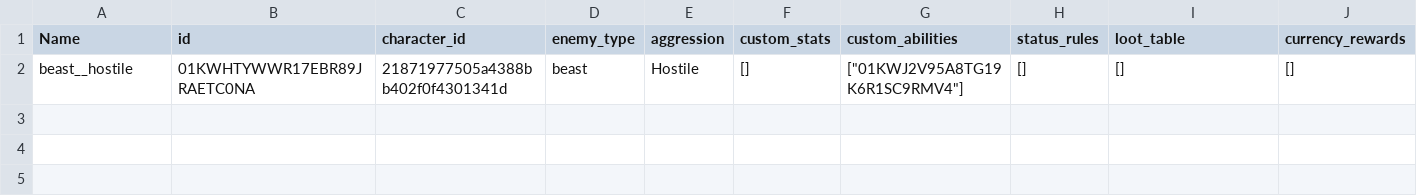
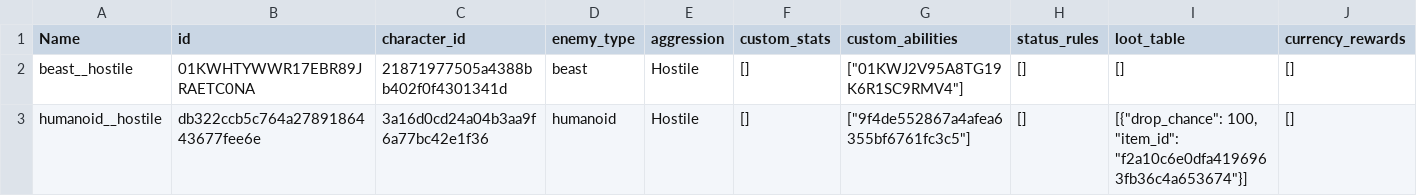
Before and after one commit to fabolze/SoAWebApp, a CSV file: backend/data/combat_profiles_seed.csv, drawn as a sheet; only a part is shown; rows hold the shown columns only; the diff names each change by its address in the sheet, - before the commit and + after, or states it on an @@ line.

```diff
--- a/backend/data/combat_profiles_seed.csv
+++ b/backend/data/combat_profiles_seed.csv
+row 3: humanoid__hostile | db322ccb5c764a2789186443677fee6e | 3a16d0cd24a04b3aa9f6a77bc42e1f36 | humanoid | Hostile | [] | ["9f4de552867a4afea6355bf6761fc3c5"] | [] | [{"drop_chance": 100, "item_id": "f2a10c6e0dfa4196963fb36c4a653674"}] | []
```
Also changed, not shown: backend/data/adventure_beats_seed.csv, backend/data/characters_seed.csv, 10 other files.
